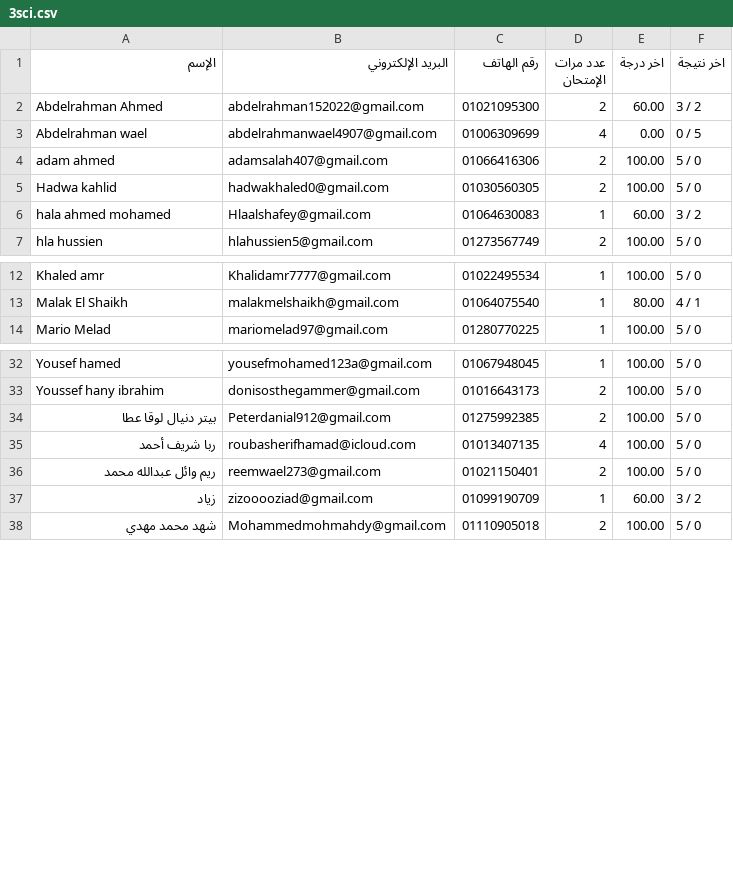
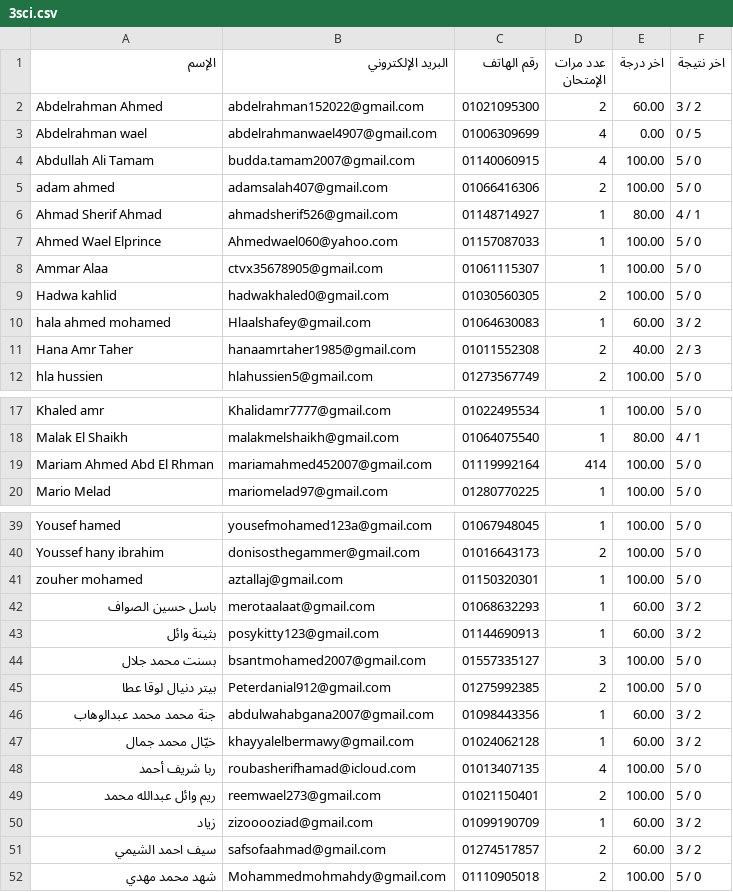
Before and after one commit to Harvovich/Marks-csv, a CSV file: 3sci.csv, drawn as a sheet; only a part is shown, gaps mark what is left out; the diff covers the shown part only; the diff names each change by its address in the sheet, - before the commit and + after, or states it on an @@ line.

```diff
--- a/3sci.csv
+++ b/3sci.csv
+row 4: Abdullah Ali Tamam | budda.tamam2007@gmail.com | 01140060915 | 4 | 100.00 | 5 / 0
+row 6: Ahmad Sherif Ahmad | ahmadsherif526@gmail.com | 01148714927 | 1 | 80.00 | 4 / 1
+row 7: Ahmed Wael Elprince | Ahmedwael060@yahoo.com | 01157087033 | 1 | 100.00 | 5 / 0
+row 8: Ammar Alaa | ctvx35678905@gmail.com | 01061115307 | 1 | 100.00 | 5 / 0
+row 11: Hana Amr Taher | hanaamrtaher1985@gmail.com | 01011552308 | 2 | 40.00 | 2 / 3
+row 19: Mariam Ahmed Abd El Rhman | mariamahmed452007@gmail.com | 01119992164 | 414 | 100.00 | 5 / 0
+row 41: zouher mohamed | aztallaj@gmail.com | 01150320301 | 1 | 100.00 | 5 / 0
+row 42: باسل حسين الصواف | merotaalaat@gmail.com | 01068632293 | 1 | 60.00 | 3 / 2
+row 43: بثينة وائل | posykitty123@gmail.com | 01144690913 | 1 | 60.00 | 3 / 2
+row 44: بسنت محمد جلال | bsantmohamed2007@gmail.com | 01557335127 | 3 | 100.00 | 5 / 0
+row 46: جنة محمد محمد عبدالوهاب | abdulwahabgana2007@gmail.com | 01098443356 | 1 | 60.00 | 3 / 2
+row 47: خيّال محمد جمال | khayyalelbermawy@gmail.com | 01024062128 | 1 | 60.00 | 3 / 2
+row 51: سيف احمد الشيمي | safsofaahmad@gmail.com | 01274517857 | 2 | 60.00 | 3 / 2
```
Also changed, not shown: 1 added row elsewhere in this file.
